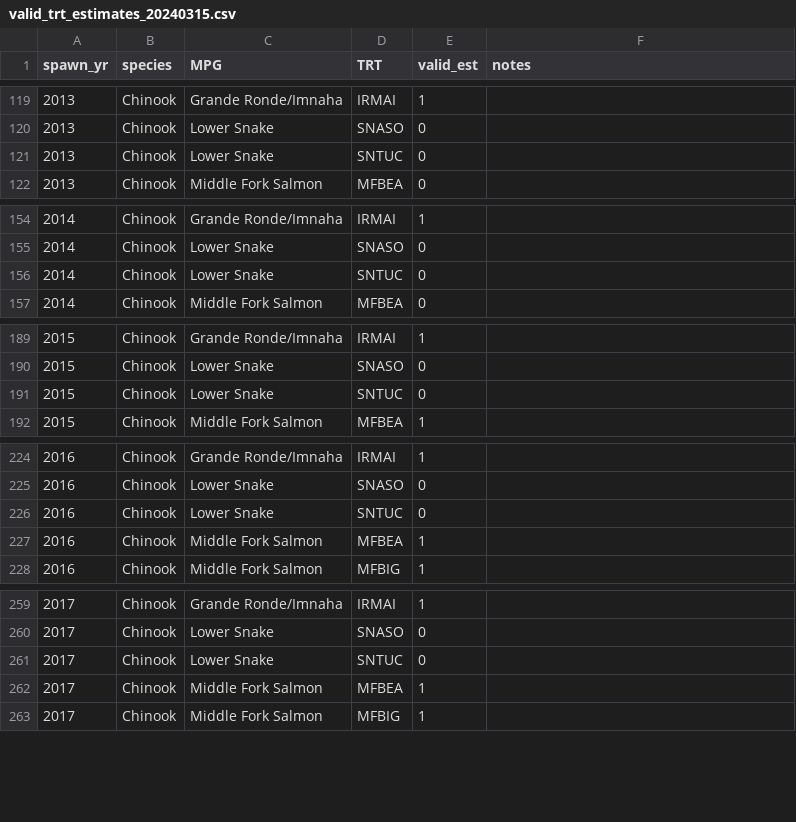
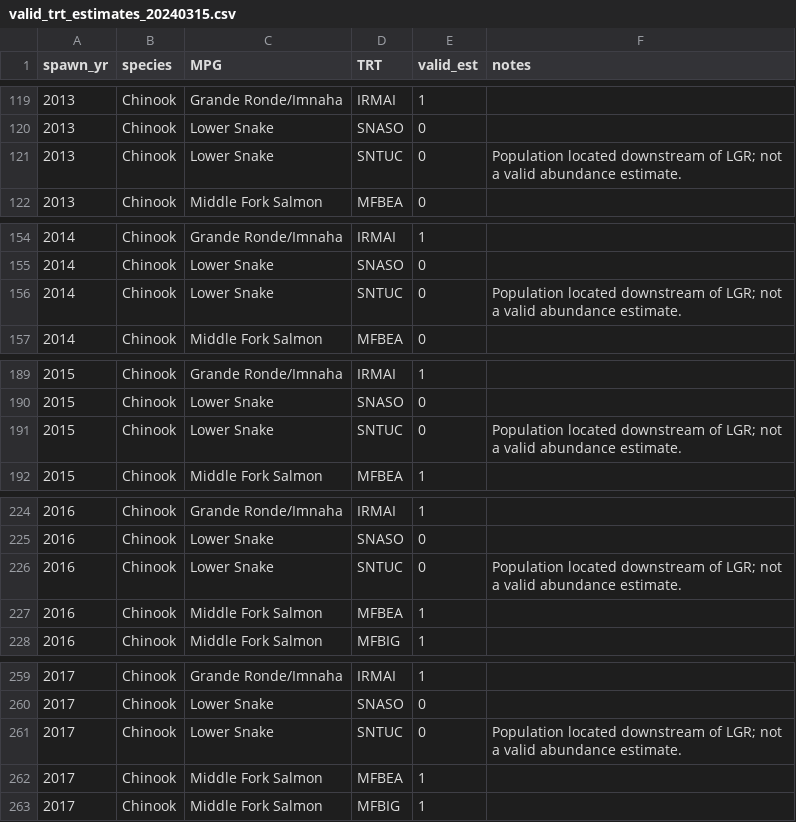
Before and after one commit to NPTfisheries/SnakeRiverFishStatus, a CSV file: data/valid_trt_estimates/valid_trt_estimates_20240315.csv, drawn as a sheet; only a part is shown, gaps mark what is left out; the diff covers the shown part only.

Commit message:
identified valid estimates for sy2023 steelhead

```diff
--- a/data/valid_trt_estimates/valid_trt_estimates_20240315.csv
+++ b/data/valid_trt_estimates/valid_trt_estimates_20240315.csv
@@ -120,3 +120,3 @@ spawn_yr,species,MPG,TRT,valid_est,notes
 2013,Chinook,Lower Snake,SNASO,0,
-2013,Chinook,Lower Snake,SNTUC,0,
+2013,Chinook,Lower Snake,SNTUC,0,Population located downstream of LGR; not a valid abundance estimate.
 2013,Chinook,Middle Fork Salmon,MFBEA,0,
@@ -155,3 +155,3 @@ spawn_yr,species,MPG,TRT,valid_est,notes
 2014,Chinook,Lower Snake,SNASO,0,
-2014,Chinook,Lower Snake,SNTUC,0,
+2014,Chinook,Lower Snake,SNTUC,0,Population located downstream of LGR; not a valid abundance estimate.
 2014,Chinook,Middle Fork Salmon,MFBEA,0,
@@ -190,3 +190,3 @@ spawn_yr,species,MPG,TRT,valid_est,notes
 2015,Chinook,Lower Snake,SNASO,0,
-2015,Chinook,Lower Snake,SNTUC,0,
+2015,Chinook,Lower Snake,SNTUC,0,Population located downstream of LGR; not a valid abundance estimate.
 2015,Chinook,Middle Fork Salmon,MFBEA,1,
@@ -225,3 +225,3 @@ spawn_yr,species,MPG,TRT,valid_est,notes
 2016,Chinook,Lower Snake,SNASO,0,
-2016,Chinook,Lower Snake,SNTUC,0,
+2016,Chinook,Lower Snake,SNTUC,0,Population located downstream of LGR; not a valid abundance estimate.
 2016,Chinook,Middle Fork Salmon,MFBEA,1,
@@ -260,3 +260,3 @@ spawn_yr,species,MPG,TRT,valid_est,notes
 2017,Chinook,Lower Snake,SNASO,0,
-2017,Chinook,Lower Snake,SNTUC,0,
+2017,Chinook,Lower Snake,SNTUC,0,Population located downstream of LGR; not a valid abundance estimate.
 2017,Chinook,Middle Fork Salmon,MFBEA,1,
```
Also changed, not shown: 31 edited cells elsewhere in this file, 8 other files.
